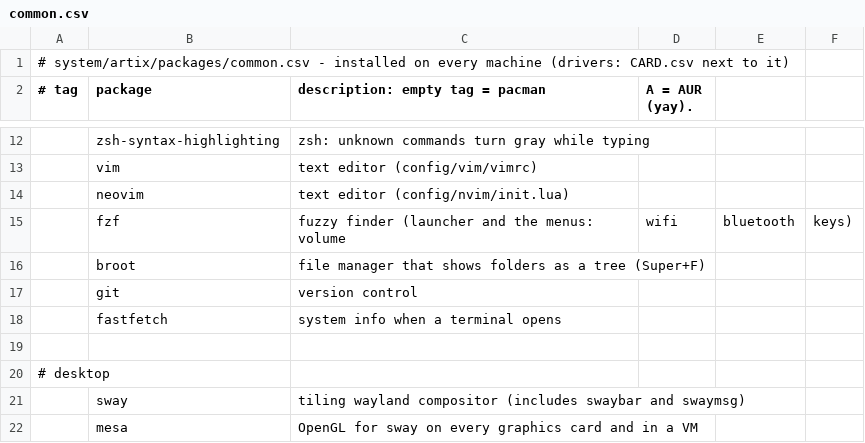
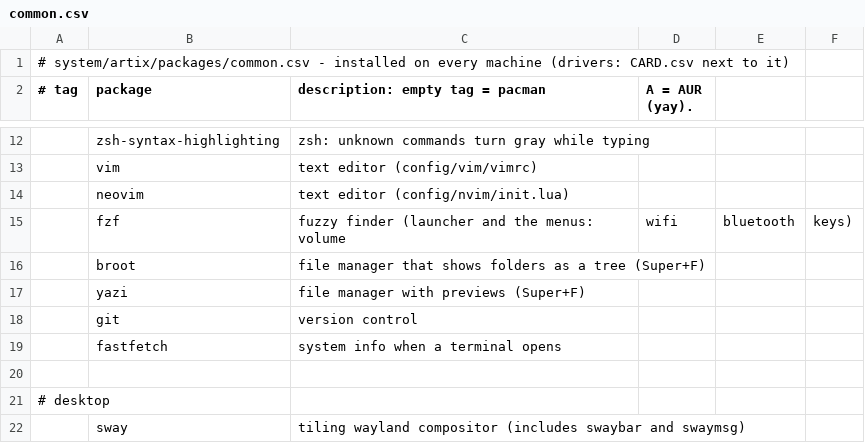
Before and after one commit to kiran-why/Shh-dotfiles, a CSV file: system/artix/packages/common.csv, drawn as a sheet; only a part is shown, gaps mark what is left out; the shorter side is filled out with more unchanged rows.

Commit message:
shh config: added choice between broot and yazi

```diff
--- a/system/artix/packages/common.csv
+++ b/system/artix/packages/common.csv
@@ -16,2 +16,3 @@
 ,broot,file manager that shows folders as a tree (Super+F)
+,yazi,file manager with previews (Super+F)
 ,git,version control
```
Also changed, not shown: system/void/packages/common.csv, 9 other files.
